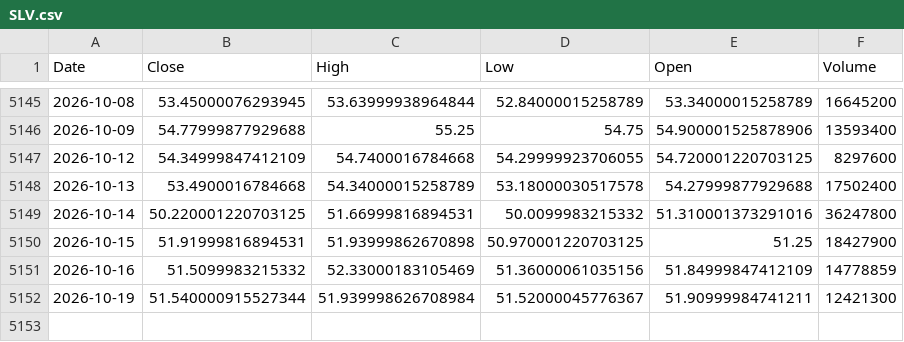
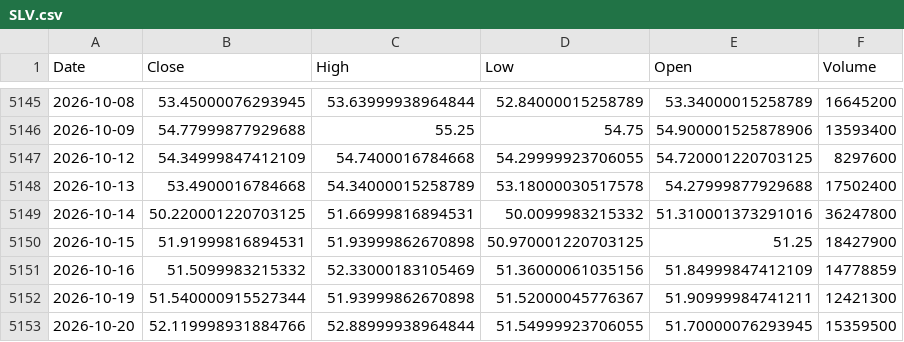
Before and after one commit to kittycapital/asset-forecast, a CSV file: data/raw/SLV.csv, drawn as a sheet; only a part is shown, gaps mark what is left out.

```diff
--- a/data/raw/SLV.csv
+++ b/data/raw/SLV.csv
@@ -5151,2 +5151,3 @@ Date,Close,High,Low,Open,Volume
 2026-10-16,51.5099983215332,52.33000183105469,51.36000061035156,51.84999847412109,14778859
-2026-10-19,51.540000915527344,51.939998626708984,51.52000045776367,51.90999984741211,12421300
+2026-10-19,51.540000915527344,51.93999862670898,51.52000045776367,51.90999984741211,12421300
+2026-10-20,52.119998931884766,52.88999938964844,51.54999923706055,51.70000076293945,15359500
```
Also changed, not shown: data/raw/EWY.csv, data/raw/IWM.csv, 44 other files.
